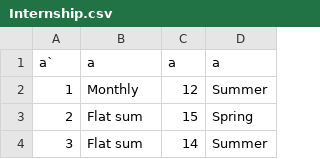
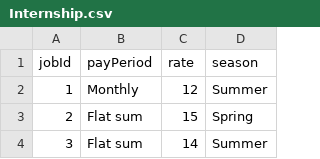
Before and after one commit to haleyanderson4/FinalDatabase, a CSV file: Internship.csv, drawn as a sheet; only a part is shown.

Commit message:
Update Internship.csv

```diff
--- a/Internship.csv
+++ b/Internship.csv
@@ -1,2 +1,2 @@
-a`,a,a,a
+jobId,payPeriod,rate,season
 1,Monthly,12,Summer
```
